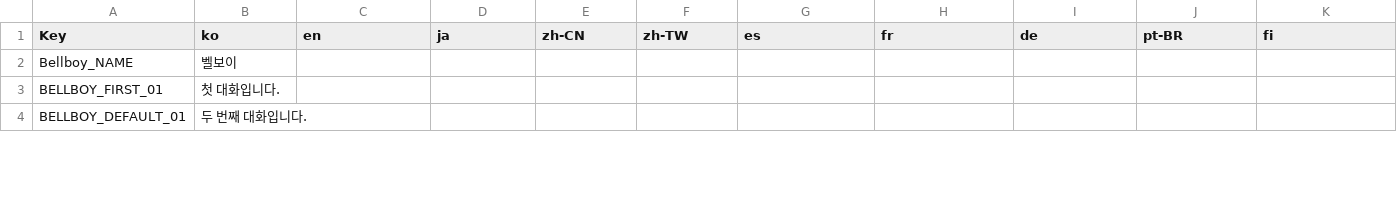
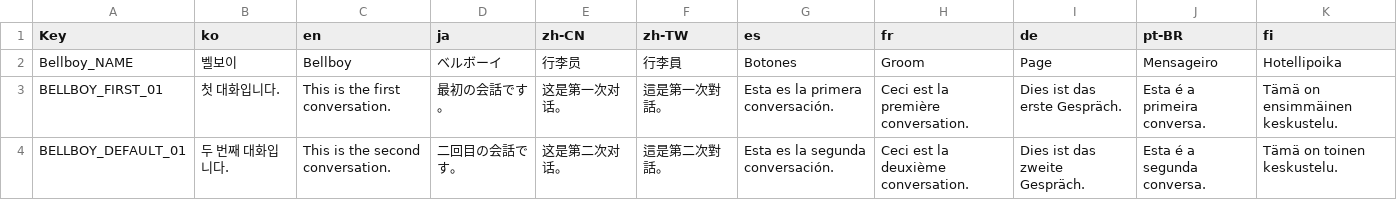
Before and after one commit to NBcampUnrealTrack/9th-Team2-Final-Project, a CSV file: Localization/Dialogue_Bellboy.csv, drawn as a sheet; only a part is shown; the diff covers the shown part only.

```diff
--- a/Localization/Dialogue_Bellboy.csv
+++ b/Localization/Dialogue_Bellboy.csv
@@ -1,4 +1,4 @@
 Key,ko,en,ja,zh-CN,zh-TW,es,fr,de,pt-BR,fi
-Bellboy_NAME,벨보이,,,,,,,,,
-BELLBOY_FIRST_01,첫 대화입니다.,,,,,,,,,
-BELLBOY_DEFAULT_01,두 번째 대화입니다.,,,,,,,,,
+Bellboy_NAME,벨보이,Bellboy,ベルボーイ,行李员,行李員,Botones,Groom,Page,Mensageiro,Hotellipoika
+BELLBOY_FIRST_01,첫 대화입니다.,This is the first conversation.,最初の会話です。,这是第一次对话。,這是第一次對話。,Esta es la primera conversación.,Ceci est la première conversation.,Dies ist das erste Gespräch.,Esta é a primeira conversa.,Tämä on ensimmäinen keskustelu.
+BELLBOY_DEFAULT_01,두 번째 대화입니다.,This is the second conversation.,二回目の会話です。,这是第二次对话。,這是第二次對話。,Esta es la segunda conversación.,Ceci est la deuxième conversation.,Dies ist das zweite Gespräch.,Esta é a segunda conversa.,Tämä on toinen keskustelu.
```
Also changed, not shown: 54 edited cells elsewhere in this file, Localization/Dialogue_Caretaker.csv, Localization/Dialogue_Cleaner.csv, 6 other files.
